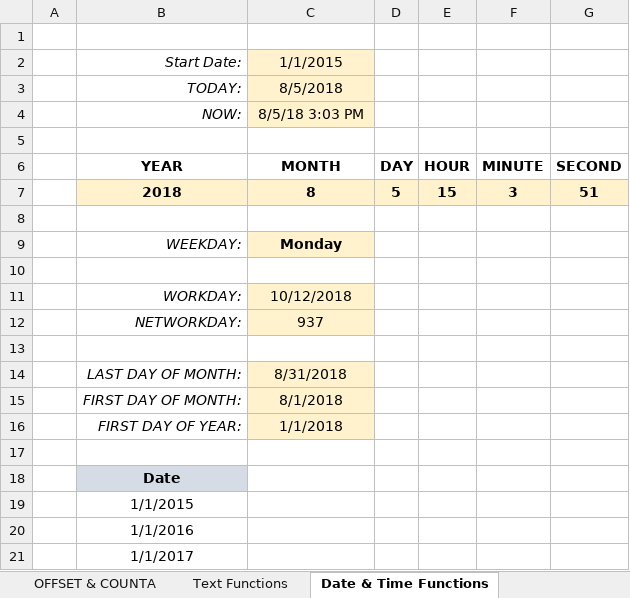
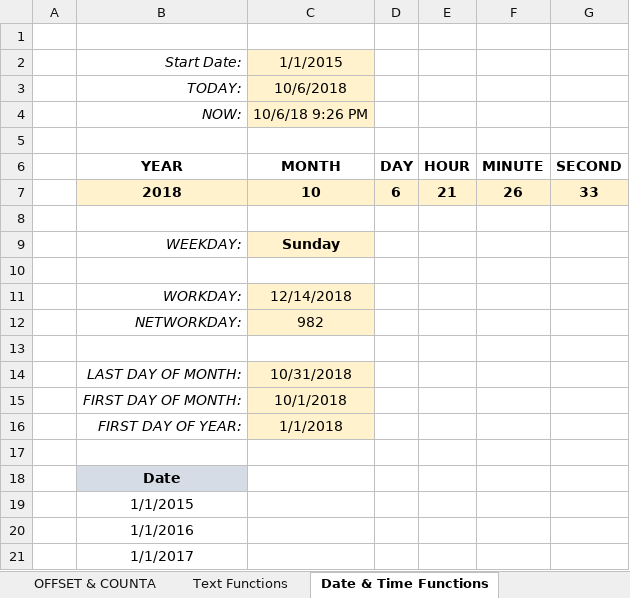
Before and after one commit to krohitm/excelAdvancedFormulasAndFunctions, an Excel workbook: Excel-Homework-Exercises-ANSWERS.xlsx, sheet Date & Time Functions, drawn as a sheet; only a part is shown; values as stored, in another font and other column widths than the file's, no borders; charts and pictures not drawn; the diff names each change by its address in the sheet, - before the commit and + after, or states it on an @@ line.

```diff
--- a/Excel-Homework-Exercises-ANSWERS.xlsx (sheet Date & Time Functions)
+++ b/Excel-Homework-Exercises-ANSWERS.xlsx (sheet Date & Time Functions)
-C3: 8/5/2018
+C3: 10/6/2018
-C4: 8/5/18 3:03 PM
+C4: 10/6/18 9:26 PM
-C7: 8
+C7: 10
-D7: 5
+D7: 6
-E7: 15
+E7: 21
-F7: 3
+F7: 26
-G7: 51
+G7: 33
-C9: Monday
+C9: Sunday
-C11: 10/12/2018
+C11: 12/14/2018
-C12: 937
+C12: 982
-C14: 8/31/2018
+C14: 10/31/2018
-C15: 8/1/2018
+C15: 10/1/2018
```
Also changed, not shown: sheet Stats Functions, Excel-Homework-Exercises.xlsx, Section-3-Logical-Operators.xlsx, 4 other files.
